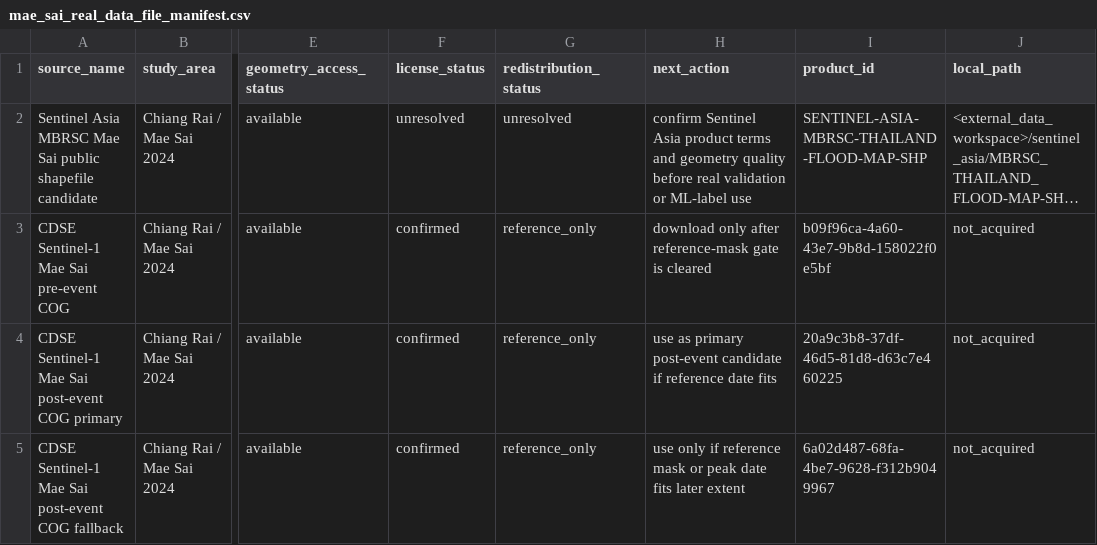
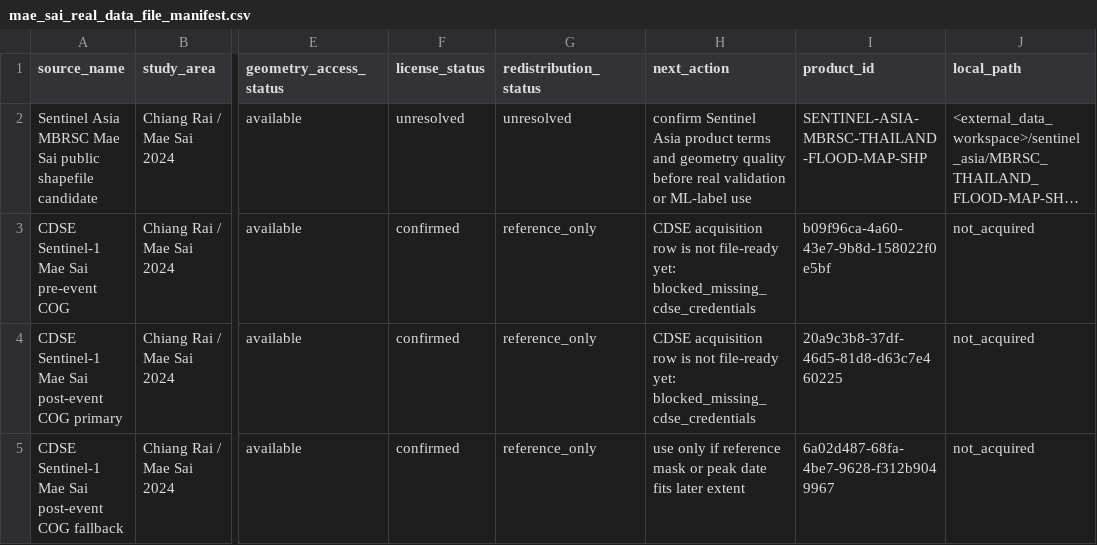
Before and after one commit to TUPRAM/flood-guard, a CSV file: outputs/mae_sai_real_data_file_manifest.csv, drawn as a sheet; only a part is shown, gaps mark what is left out; long unchanged cells end in …; the diff names each change by its address in the sheet, - before the commit and + after, or states it on an @@ line.

Commit message:
Add Sentinel Asia QGIS review and CDSE acquisition gate

```diff
--- a/outputs/mae_sai_real_data_file_manifest.csv
+++ b/outputs/mae_sai_real_data_file_manifest.csv
-H3 (next_action): download only after reference-mask gate is cleared
+H3 (next_action): CDSE acquisition row is not file-ready yet: blocked_missing_cdse_credentials
-H4 (next_action): use as primary post-event candidate if reference date fits
+H4 (next_action): CDSE acquisition row is not file-ready yet: blocked_missing_cdse_credentials
```
Also changed, not shown: 27 other files.
